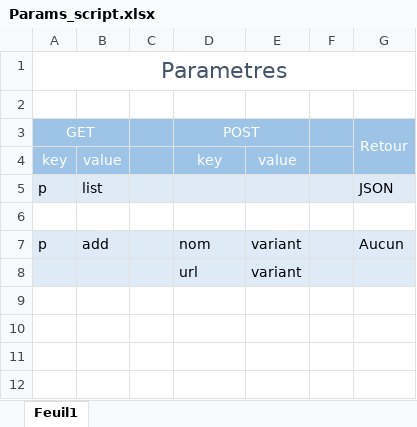
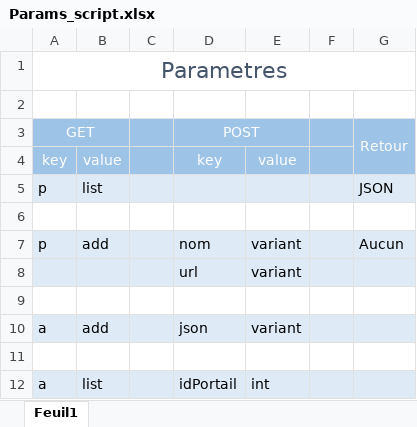
Before and after one commit to VSasyan/Octo, an Excel workbook: data/Simon/Params_script.xlsx, sheet Feuil1, drawn as a sheet; values as stored, in another font and other column widths than the file's, no borders; the diff names each change by its address in the sheet, - before the commit and + after, or states it on an @@ line.

Commit message:
MAJ API PHP
export des articles d'un portail

```diff
--- a/data/Simon/Params_script.xlsx (sheet Feuil1)
+++ b/data/Simon/Params_script.xlsx (sheet Feuil1)
+row 9: (empty)
+row 10: a | add |  | json | variant
+row 11: (empty)
+row 12: a | list |  | idPortail | int
```
Also changed, not shown: 8 other files.
